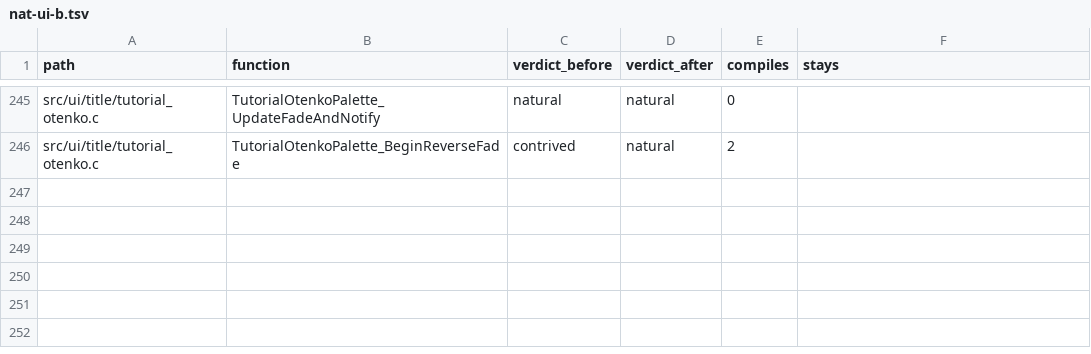
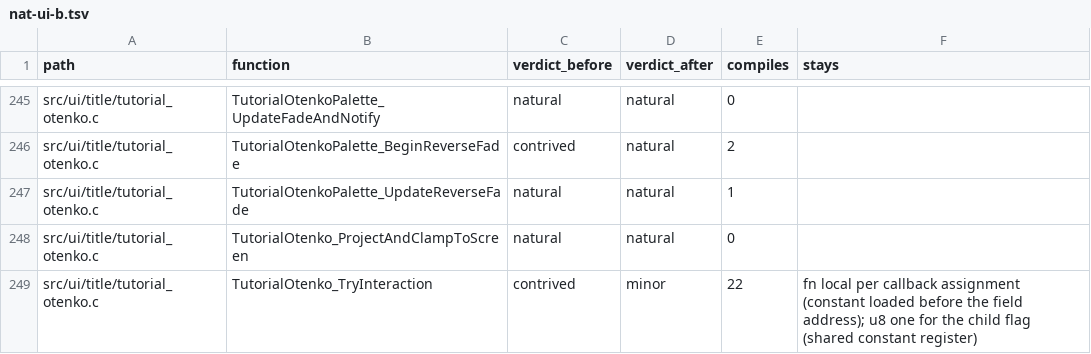
Before and after one commit to moozilla/boktai3-decomp, a TSV file: notes/naturalize/nat-ui-b.tsv, drawn as a sheet; only a part is shown, gaps mark what is left out.

```diff
--- a/notes/naturalize/nat-ui-b.tsv
+++ b/notes/naturalize/nat-ui-b.tsv
@@ -246 +246,4 @@ src/ui/title/tutorial_otenko.c	TutorialOtenkoPalette_UpdateFadeAndNotify	natural
 src/ui/title/tutorial_otenko.c	TutorialOtenkoPalette_BeginReverseFade	contrived	natural	2	
+src/ui/title/tutorial_otenko.c	TutorialOtenkoPalette_UpdateReverseFade	natural	natural	1	
+src/ui/title/tutorial_otenko.c	TutorialOtenko_ProjectAndClampToScreen	natural	natural	0	
+src/ui/title/tutorial_otenko.c	TutorialOtenko_TryInteraction	contrived	minor	22	fn local per callback assignment (constant loaded before the field address); u8 one for the child flag (shared constant register)
```
Also changed, not shown: 2 other files.
